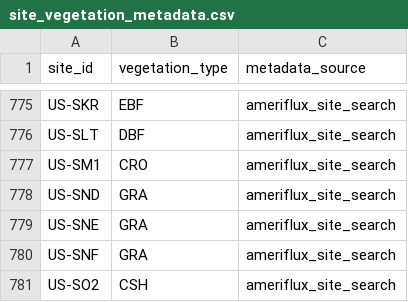
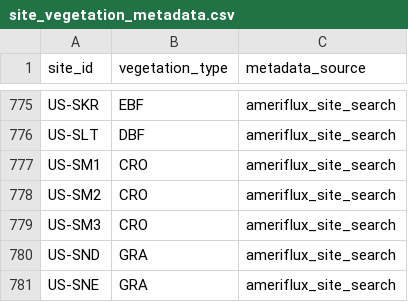
Before and after one commit to trevorkeenan/fluxnet-data-explorer, a CSV file: assets/site_vegetation_metadata.csv, drawn as a sheet; only a part is shown, gaps mark what is left out; the shorter side is filled out with more unchanged rows.

```diff
--- a/assets/site_vegetation_metadata.csv
+++ b/assets/site_vegetation_metadata.csv
@@ -777,2 +777,4 @@ US-SLT,DBF,ameriflux_site_search
 US-SM1,CRO,ameriflux_site_search
+US-SM2,CRO,ameriflux_site_search
+US-SM3,CRO,ameriflux_site_search
 US-SND,GRA,ameriflux_site_search
```
Also changed, not shown: assets/ameriflux_site_info.csv, assets/efd_curated_sites_snapshot.csv, 6 other files.
